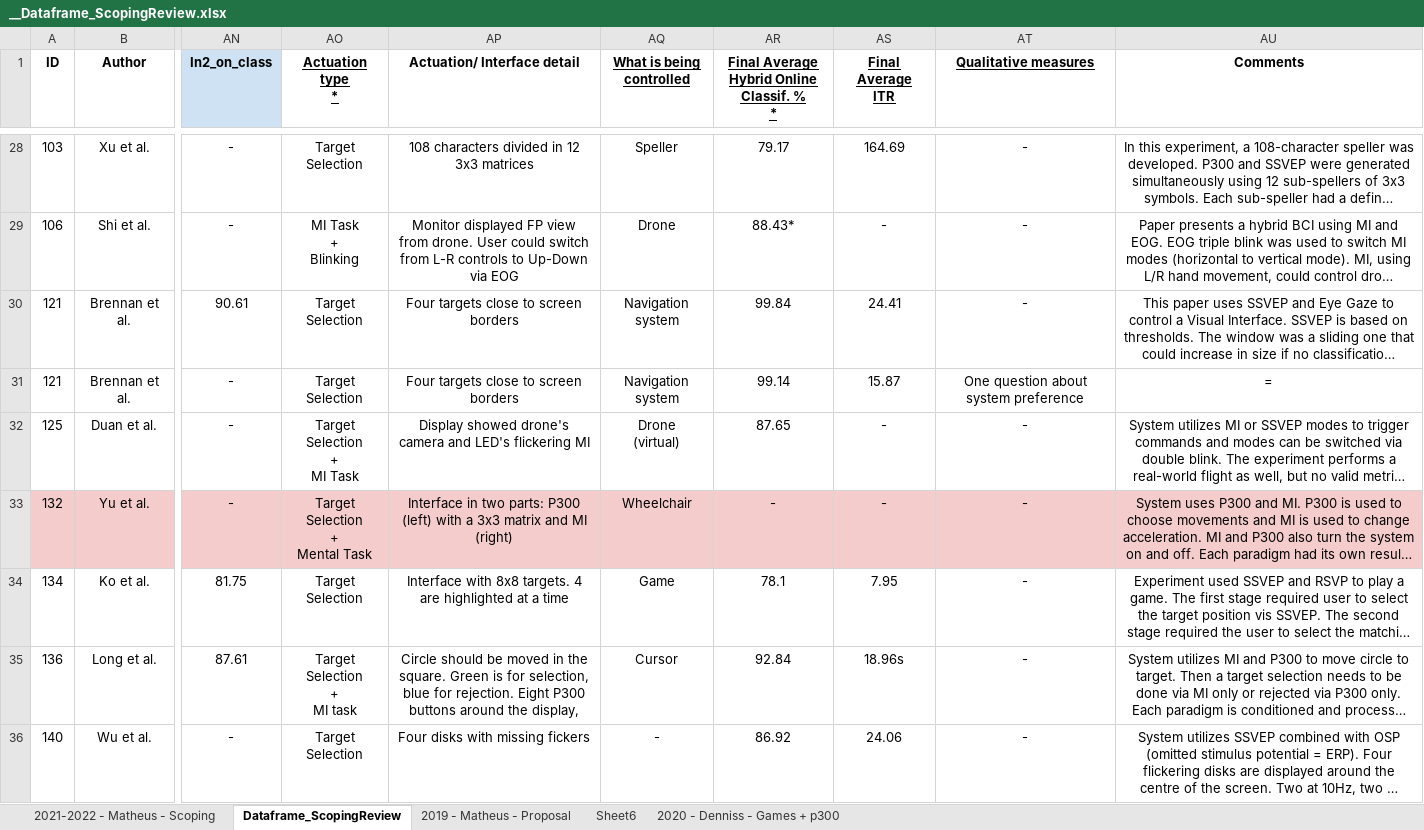
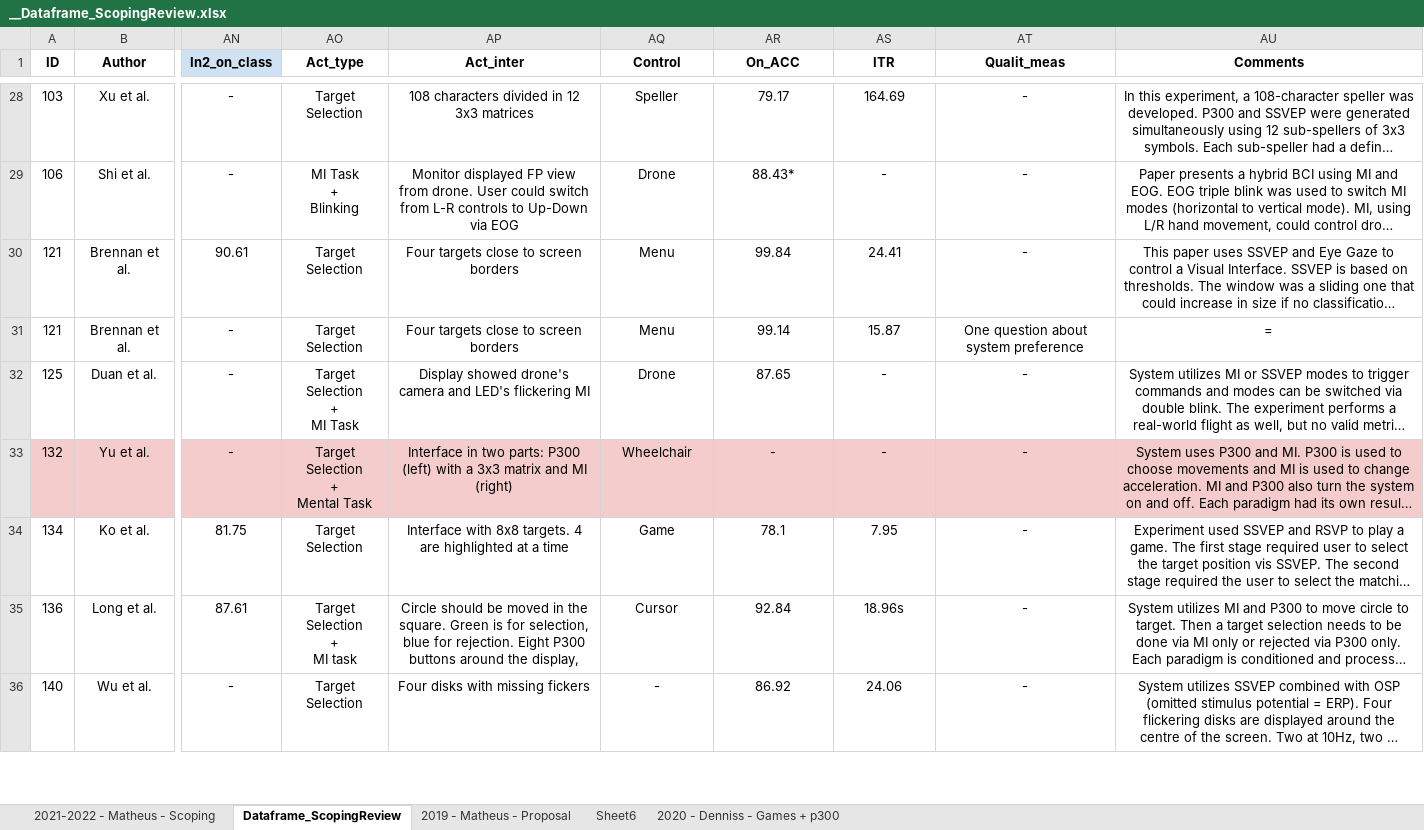
Before and after one commit to mgmussi/Scoping_Stats, an Excel workbook: __Dataframe_ScopingReview.xlsx, sheet Dataframe_ScopingReview, drawn as a sheet; only a part is shown, gaps mark what is left out; long unchanged cells end in …; values as stored, in another font and other column widths than the file's, no borders; charts and pictures not drawn; ↵ is a line break in a cell; the diff covers the shown part only; the diff names each change by its address in the sheet, - before the commit and + after, or states it on an @@ line.

```diff
--- a/__Dataframe_ScopingReview.xlsx (sheet Dataframe_ScopingReview)
+++ b/__Dataframe_ScopingReview.xlsx (sheet Dataframe_ScopingReview)
-AO1: Actuation type ↵ *
+AO1: Act_type
-AO1 underline: on
+AO1 underline: off
-AP1: Actuation/ Interface detail
+AP1: Act_inter
-AQ1: What is being controlled
+AQ1: Control
-AQ1:AT1 underline: on
+AQ1:AT1 underline: off
-AR1: Final Average Hybrid Online Classif. % ↵ *
+AR1: On_ACC
-AS1: Final Average ↵ ITR
+AS1: ITR
-AT1: Qualitative measures
+AT1: Qualit_meas
-AQ30:AQ31 (Control): Navigation system
+AQ30:AQ31 (Control): Menu
-AQ32 (Control): Drone ↵ (virtual)
+AQ32 (Control): Drone
```
Also changed, not shown: 19 edited cells elsewhere in this sheet, 2 other files.
